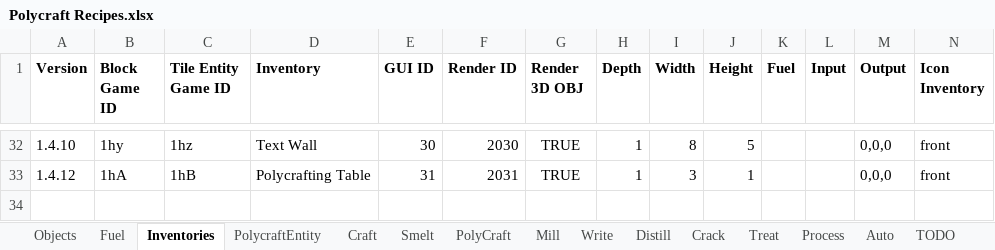
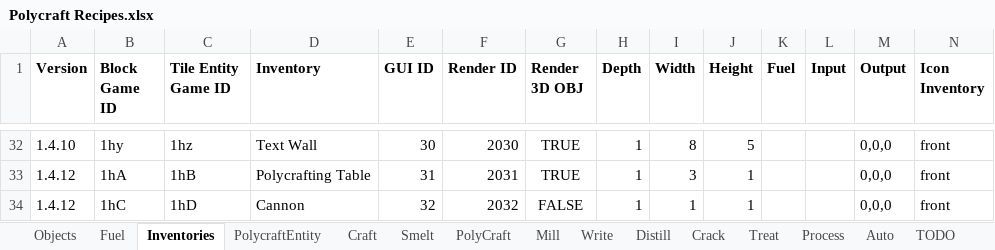
Before and after one commit to PolycraftWorld/polycraft-world, an Excel workbook: config/Polycraft Recipes.xlsx, sheet Inventories, drawn as a sheet; only a part is shown, gaps mark what is left out; values as stored, in another font and other column widths than the file's, no borders; rows hold the shown columns only; the diff names each change by its address in the sheet, - before the commit and + after, or states it on an @@ line.

Commit message:
Added Cannons and EntityIronCannonBall

```diff
--- a/config/Polycraft Recipes.xlsx (sheet Inventories)
+++ b/config/Polycraft Recipes.xlsx (sheet Inventories)
+row 34: 1.4.12 | 1hC | 1hD | Cannon | 32 | 2032 | FALSE | 1 | 1 | 1 |  |  | 0,0,0 | front
```
Also changed, not shown: sheet PolycraftEntity, sheet Objects, config/Polycraft Inputs.xlsx, config/Polycraft Learning.xlsx, 9 other files.
